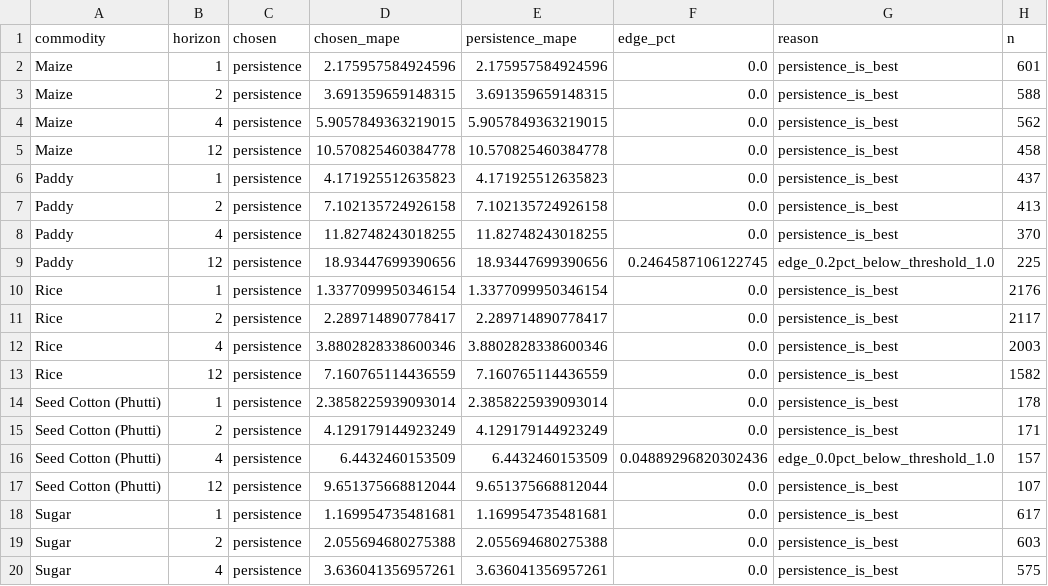
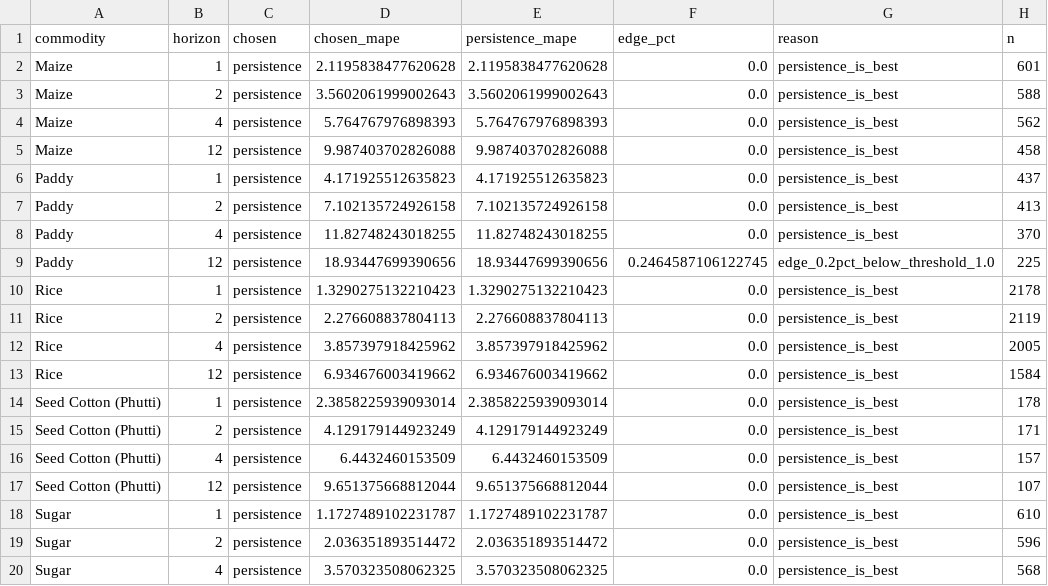
Before and after one commit to abduljamil/FarmKonnect, a CSV file: ml/training/router/router_summary.csv, drawn as a sheet; only a part is shown; the diff covers the shown part only.

```diff
--- a/ml/training/router/router_summary.csv
+++ b/ml/training/router/router_summary.csv
@@ -1,6 +1,6 @@
 commodity,horizon,chosen,chosen_mape,persistence_mape,edge_pct,reason,n
-Maize,1,persistence,2.175957584924596,2.175957584924596,0.0,persistence_is_best,601
-Maize,2,persistence,3.691359659148315,3.691359659148315,0.0,persistence_is_best,588
-Maize,4,persistence,5.9057849363219015,5.9057849363219015,0.0,persistence_is_best,562
-Maize,12,persistence,10.570825460384778,10.570825460384778,0.0,persistence_is_best,458
+Maize,1,persistence,2.1195838477620628,2.1195838477620628,0.0,persistence_is_best,601
+Maize,2,persistence,3.5602061999002643,3.5602061999002643,0.0,persistence_is_best,588
+Maize,4,persistence,5.764767976898393,5.764767976898393,0.0,persistence_is_best,562
+Maize,12,persistence,9.987403702826088,9.987403702826088,0.0,persistence_is_best,458
 Paddy,1,persistence,4.171925512635823,4.171925512635823,0.0,persistence_is_best,437
@@ -9,12 +9,12 @@ Paddy,4,persistence,11.82748243018255,11.82748243018255,0.0,persistence_is_best,
 Paddy,12,persistence,18.93447699390656,18.93447699390656,0.2464587106122745,edge_0.2pct_below_threshold_1.0,225
-Rice,1,persistence,1.3377099950346154,1.3377099950346154,0.0,persistence_is_best,2176
-Rice,2,persistence,2.289714890778417,2.289714890778417,0.0,persistence_is_best,2117
-Rice,4,persistence,3.8802828338600346,3.8802828338600346,0.0,persistence_is_best,2003
-Rice,12,persistence,7.160765114436559,7.160765114436559,0.0,persistence_is_best,1582
+Rice,1,persistence,1.3290275132210423,1.3290275132210423,0.0,persistence_is_best,2178
+Rice,2,persistence,2.276608837804113,2.276608837804113,0.0,persistence_is_best,2119
+Rice,4,persistence,3.857397918425962,3.857397918425962,0.0,persistence_is_best,2005
+Rice,12,persistence,6.934676003419662,6.934676003419662,0.0,persistence_is_best,1584
 Seed Cotton (Phutti),1,persistence,2.3858225939093014,2.3858225939093014,0.0,persistence_is_best,178
 Seed Cotton (Phutti),2,persistence,4.129179144923249,4.129179144923249,0.0,persistence_is_best,171
-Seed Cotton (Phutti),4,persistence,6.4432460153509,6.4432460153509,0.04889296820302436,edge_0.0pct_below_threshold_1.0,157
+Seed Cotton (Phutti),4,persistence,6.4432460153509,6.4432460153509,0.0,persistence_is_best,157
 Seed Cotton (Phutti),12,persistence,9.651375668812044,9.651375668812044,0.0,persistence_is_best,107
-Sugar,1,persistence,1.169954735481681,1.169954735481681,0.0,persistence_is_best,617
-Sugar,2,persistence,2.055694680275388,2.055694680275388,0.0,persistence_is_best,603
-Sugar,4,persistence,3.636041356957261,3.636041356957261,0.0,persistence_is_best,575
+Sugar,1,persistence,1.1727489102231787,1.1727489102231787,0.0,persistence_is_best,610
+Sugar,2,persistence,2.036351893514472,2.036351893514472,0.0,persistence_is_best,596
+Sugar,4,persistence,3.570323508062325,3.570323508062325,0.0,persistence_is_best,568
```
Also changed, not shown: 21 edited cells elsewhere in this file, ml/training/models/lgbm_per_commodity_metrics.csv, ml/training/models/lgbm_quantile_metrics.csv, 25 other files.
